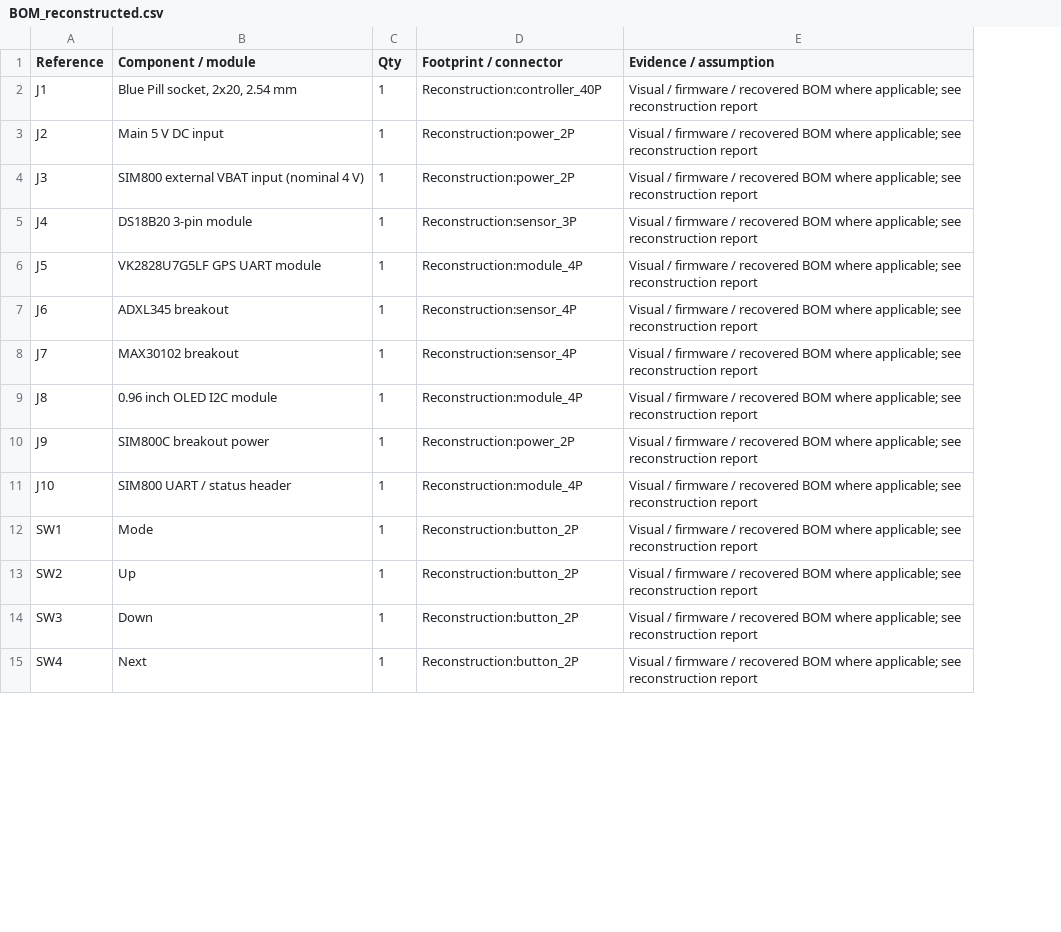
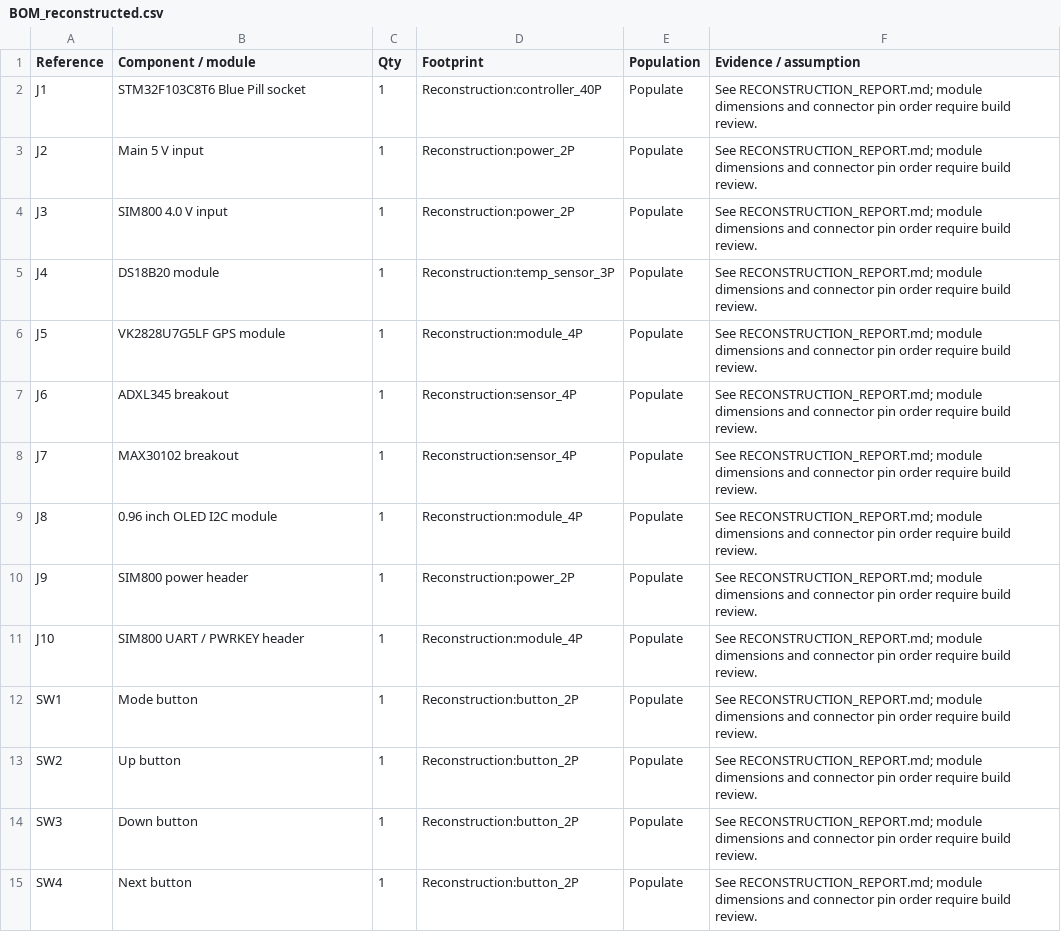
Before and after one commit to fengzhe-li/stm32-fall-detection-system, a CSV file: hardware/reconstructed-final/Reconstructed_Final_Design/BOM_reconstructed.csv, drawn as a sheet; only a part is shown; addresses are those after the commit; the diff covers the shown part only; the diff names each change by its address in the sheet, - before the commit and + after, or states it on an @@ line.

Commit message:
Complete routed KiCad reconstruction

```diff
--- a/hardware/reconstructed-final/Reconstructed_Final_Design/BOM_reconstructed.csv
+++ b/hardware/reconstructed-final/Reconstructed_Final_Design/BOM_reconstructed.csv
+column E (Population), rows 2-15: all Populate
-D1: Footprint / connector
+D1: Footprint
-B2 (Component / module): Blue Pill socket, 2x20, 2.54 mm
+B2 (Component / module): STM32F103C8T6 Blue Pill socket
-F2:F15 (Evidence / assumption): Visual / firmware / recovered BOM where applicable; see reconstruction report
+F2:F15 (Evidence / assumption): See RECONSTRUCTION_REPORT.md; module dimensions and connector pin order require build review.
-B3 (Component / module): Main 5 V DC input
+B3 (Component / module): Main 5 V input
-B4 (Component / module): SIM800 external VBAT input (nominal 4 V)
+B4 (Component / module): SIM800 4.0 V input
-B5 (Component / module): DS18B20 3-pin module
+B5 (Component / module): DS18B20 module
-D5 (Footprint): Reconstruction:sensor_3P
+D5 (Footprint): Reconstruction:temp_sensor_3P
-B6 (Component / module): VK2828U7G5LF GPS UART module
+B6 (Component / module): VK2828U7G5LF GPS module
-B10 (Component / module): SIM800C breakout power
+B10 (Component / module): SIM800 power header
-B11 (Component / module): SIM800 UART / status header
+B11 (Component / module): SIM800 UART / PWRKEY header
-B12 (Component / module): Mode
+B12 (Component / module): Mode button
-B13 (Component / module): Up
+B13 (Component / module): Up button
-B14 (Component / module): Down
+B14 (Component / module): Down button
-B15 (Component / module): Next
+B15 (Component / module): Next button
```
Also changed, not shown: 12 added rows, 1 removed row and 15 edited cells elsewhere in this file, hardware/reconstructed-final/Reconstructed_Final_Design/firmware_to_net_mapping.csv, 19 other files.
